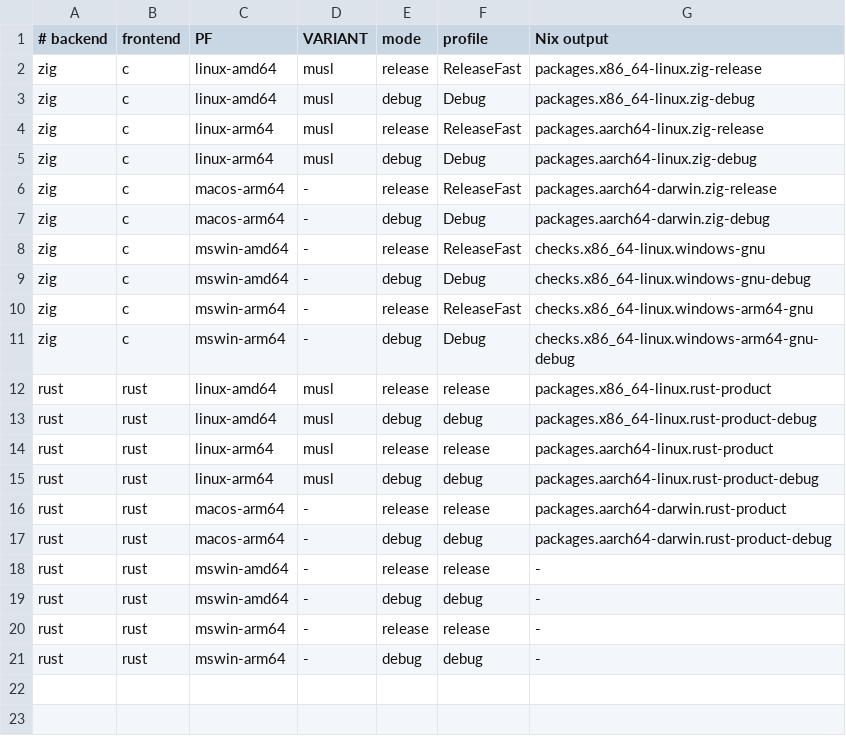
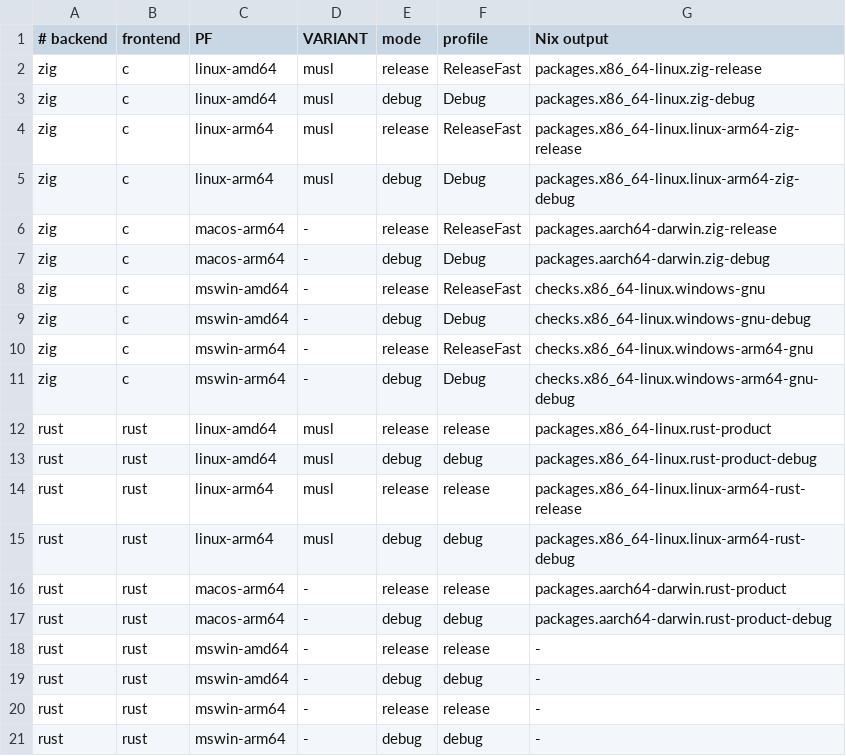
Before and after one commit to pmarreck/difz, a TSV file: nix/build-targets.tsv, drawn as a sheet.

Commit message:
Qualify Linux ARM64 products with bounded QEMU acceptance

```diff
--- a/nix/build-targets.tsv
+++ b/nix/build-targets.tsv
@@ -3,4 +3,4 @@ zig	c	linux-amd64	musl	release	ReleaseFast	packages.x86_64-linux.zig-release
 zig	c	linux-amd64	musl	debug	Debug	packages.x86_64-linux.zig-debug
-zig	c	linux-arm64	musl	release	ReleaseFast	packages.aarch64-linux.zig-release
-zig	c	linux-arm64	musl	debug	Debug	packages.aarch64-linux.zig-debug
+zig	c	linux-arm64	musl	release	ReleaseFast	packages.x86_64-linux.linux-arm64-zig-release
+zig	c	linux-arm64	musl	debug	Debug	packages.x86_64-linux.linux-arm64-zig-debug
 zig	c	macos-arm64	-	release	ReleaseFast	packages.aarch64-darwin.zig-release
@@ -13,4 +13,4 @@ rust	rust	linux-amd64	musl	release	release	packages.x86_64-linux.rust-product
 rust	rust	linux-amd64	musl	debug	debug	packages.x86_64-linux.rust-product-debug
-rust	rust	linux-arm64	musl	release	release	packages.aarch64-linux.rust-product
-rust	rust	linux-arm64	musl	debug	debug	packages.aarch64-linux.rust-product-debug
+rust	rust	linux-arm64	musl	release	release	packages.x86_64-linux.linux-arm64-rust-release
+rust	rust	linux-arm64	musl	debug	debug	packages.x86_64-linux.linux-arm64-rust-debug
 rust	rust	macos-arm64	-	release	release	packages.aarch64-darwin.rust-product
```
Also changed, not shown: 18 other files.
